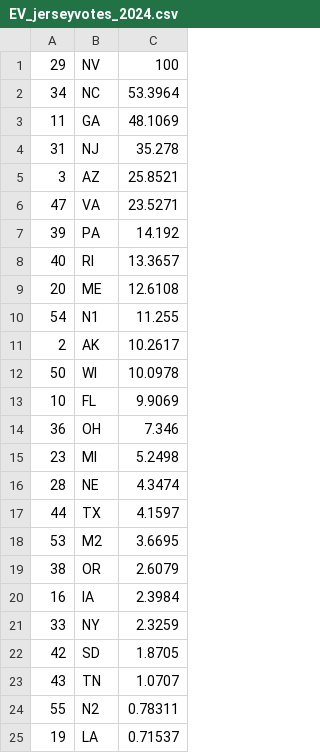
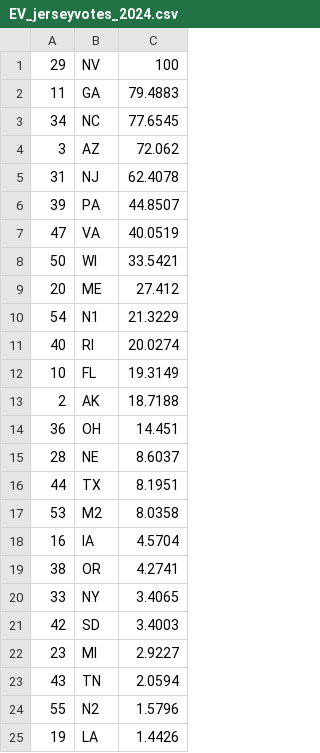
Before and after one commit to Princeton-Election-Consortium/data-backend, a CSV file: matlab/outputs/EV_jerseyvotes_2024.csv, drawn as a sheet; only a part is shown; the diff covers the shown part only.

```diff
--- a/matlab/outputs/EV_jerseyvotes_2024.csv
+++ b/matlab/outputs/EV_jerseyvotes_2024.csv
@@ -1,25 +1,25 @@
 29,NV,100
-34,NC,53.3964
-11,GA,48.1069
-31,NJ,35.278
-3,AZ,25.8521
-47,VA,23.5271
-39,PA,14.192
-40,RI,13.3657
-20,ME,12.6108
-54,N1,11.255
-2,AK,10.2617
-50,WI,10.0978
-10,FL,9.9069
-36,OH,7.346
-23,MI,5.2498
-28,NE,4.3474
-44,TX,4.1597
-53,M2,3.6695
-38,OR,2.6079
-16,IA,2.3984
-33,NY,2.3259
-42,SD,1.8705
-43,TN,1.0707
-55,N2,0.78311
-19,LA,0.71537
+11,GA,79.4883
+34,NC,77.6545
+3,AZ,72.062
+31,NJ,62.4078
+39,PA,44.8507
+47,VA,40.0519
+50,WI,33.5421
+20,ME,27.412
+54,N1,21.3229
+40,RI,20.0274
+10,FL,19.3149
+2,AK,18.7188
+36,OH,14.451
+28,NE,8.6037
+44,TX,8.1951
+53,M2,8.0358
+16,IA,4.5704
+38,OR,4.2741
+33,NY,3.4065
+42,SD,3.4003
+23,MI,2.9227
+43,TN,2.0594
+55,N2,1.5796
+19,LA,1.4426
```
Also changed, not shown: 1 added row, 1 removed row and 19 edited cells elsewhere in this file, matlab/outputs/EV_MM_table_2024.csv, matlab/outputs/EV_estimate_history_2024.csv, 25 other files.
